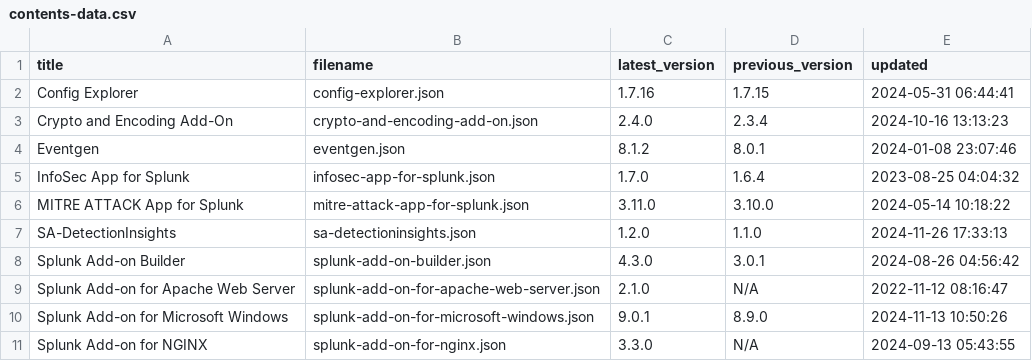
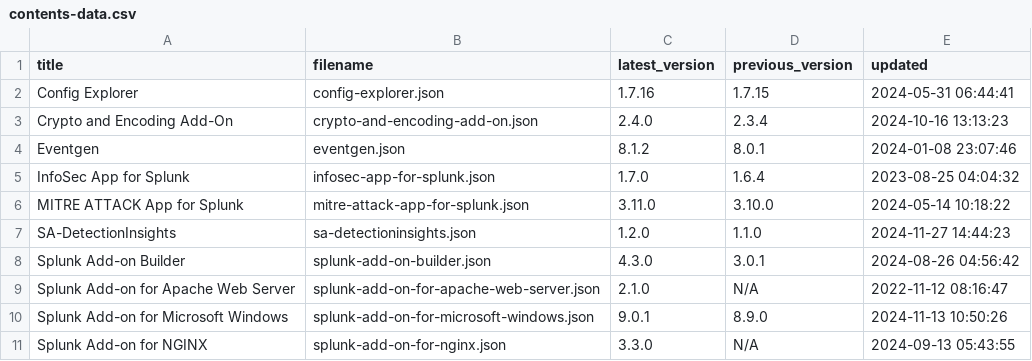
Before and after one commit to tsnaketech/splunk_apps_props, a CSV file: contents-data.csv, drawn as a sheet; only a part is shown.

```diff
--- a/contents-data.csv
+++ b/contents-data.csv
@@ -6,3 +6,3 @@ InfoSec App for Splunk,infosec-app-for-splunk.json,1.7.0,1.6.4,2023-08-25 04:04:
 MITRE ATTACK App for Splunk,mitre-attack-app-for-splunk.json,3.11.0,3.10.0,2024-05-14 10:18:22
-SA-DetectionInsights,sa-detectioninsights.json,1.2.0,1.1.0,2024-11-26 17:33:13
+SA-DetectionInsights,sa-detectioninsights.json,1.2.0,1.1.0,2024-11-27 14:44:23
 Splunk Add-on Builder,splunk-add-on-builder.json,4.3.0,3.0.1,2024-08-26 04:56:42
```
